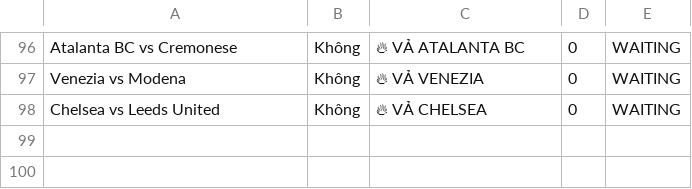
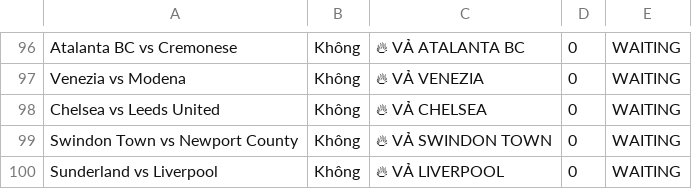
Before and after one commit to pnstung-ui/Vebo_idol, a CSV file: shark_history_log.csv, drawn as a sheet; only a part is shown, gaps mark what is left out.

```diff
--- a/shark_history_log.csv
+++ b/shark_history_log.csv
@@ -98 +98,3 @@ Venezia vs Modena,Không,🔥 VẢ VENEZIA,0,WAITING
 Chelsea vs Leeds United,Không,🔥 VẢ CHELSEA,0,WAITING
+Swindon Town vs Newport County,Không,🔥 VẢ SWINDON TOWN,0,WAITING
+Sunderland vs Liverpool,Không,🔥 VẢ LIVERPOOL,0,WAITING
```
Also changed, not shown: odds_tracker.csv.
